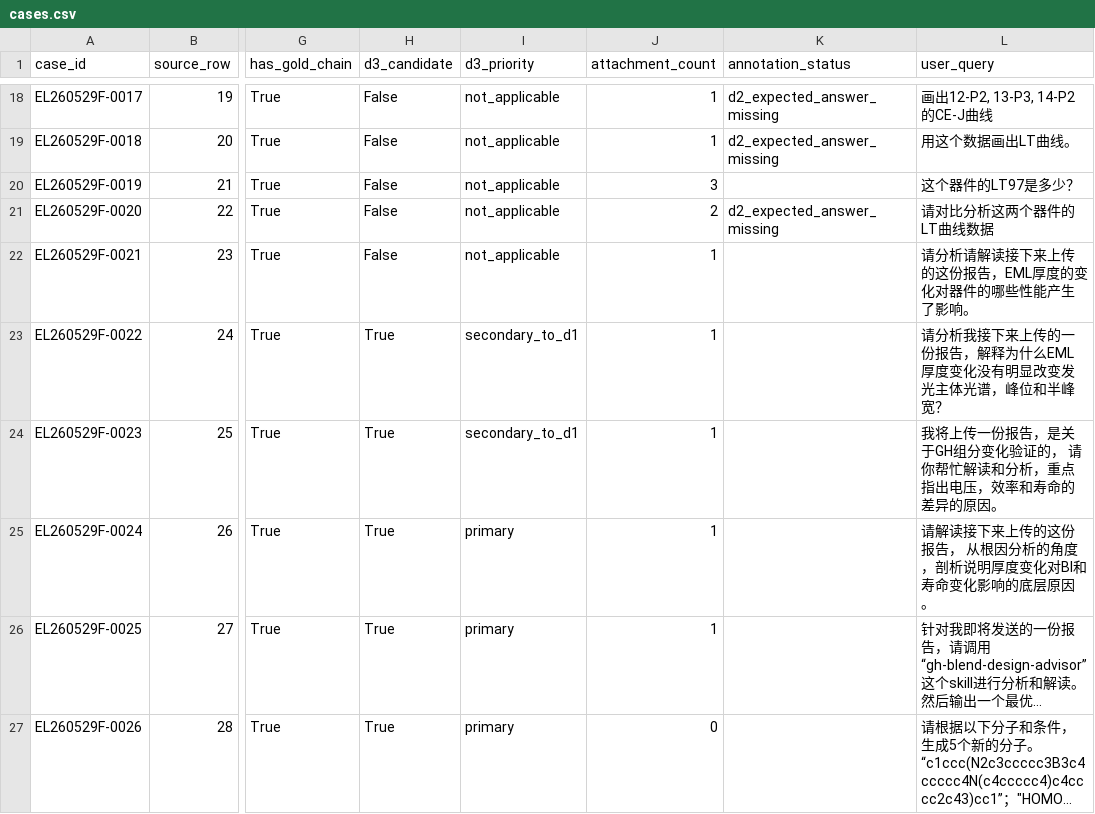
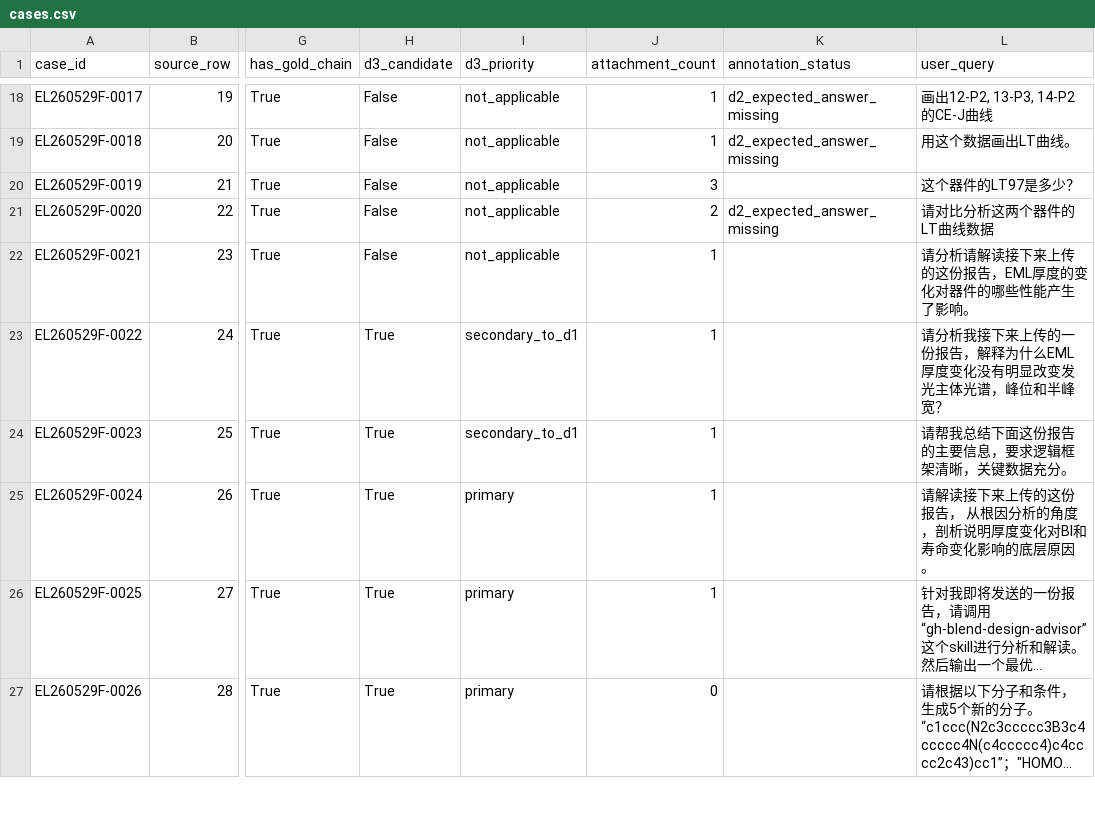
Before and after one commit to JingChufei/el-agent-evaluation, a CSV file: execution_bundle/cases.csv, drawn as a sheet; only a part is shown, gaps mark what is left out; long unchanged cells end in …; the diff names each change by its address in the sheet, - before the commit and + after, or states it on an @@ line.

Commit message:
Update expert rubrics and revised test cases

```diff
--- a/execution_bundle/cases.csv
+++ b/execution_bundle/cases.csv
-L24 (user_query): 我将上传一份报告，是关于GH组分变化验证的， 请你帮忙解读和分析，重点指出电压，效率和寿命的差异的原因。
+L24 (user_query): 请帮我总结下面这份报告的主要信息，要求逻辑框架清晰，关键数据充分。
```
Also changed, not shown: 14 other files.
